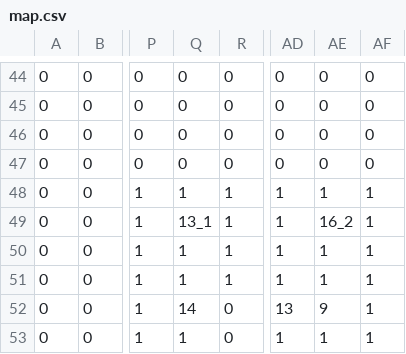
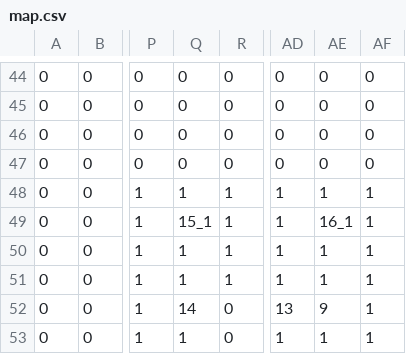
Before and after one commit to YoshimuraRyuki/3DStealthGame, a CSV file: 3DStealthGame/Assets/Resources/map.csv, drawn as a sheet; only a part is shown, gaps mark what is left out; the diff names each change by its address in the sheet, - before the commit and + after, or states it on an @@ line.

```diff
--- a/3DStealthGame/Assets/Resources/map.csv
+++ b/3DStealthGame/Assets/Resources/map.csv
-Q49: 13_1
+Q49: 15_1
-AE49: 16_2
+AE49: 16_1
```
Also changed, not shown: 11 other files.
